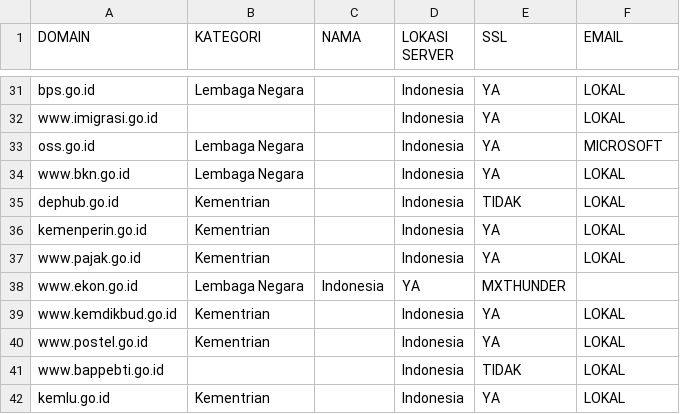
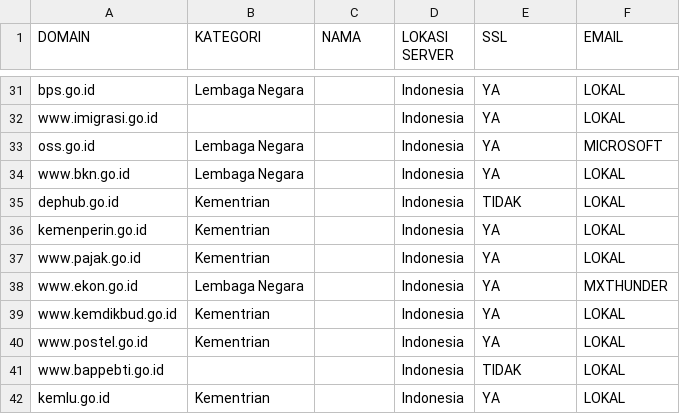
Before and after one commit to sentabi/domain-go-id, a CSV file: daftar-domain.csv, drawn as a sheet; only a part is shown, gaps mark what is left out.

Commit message:
Update daftar-domain.csv

```diff
--- a/daftar-domain.csv
+++ b/daftar-domain.csv
@@ -37,3 +37,3 @@ kemenperin.go.id, Kementrian,, Indonesia, YA, LOKAL
 www.pajak.go.id, Kementrian,, Indonesia, YA, LOKAL
-www.ekon.go.id, Lembaga Negara,Indonesia, YA, MXTHUNDER
+www.ekon.go.id, Lembaga Negara, ,Indonesia, YA, MXTHUNDER
 www.kemdikbud.go.id, Kementrian,, Indonesia, YA, LOKAL
```
